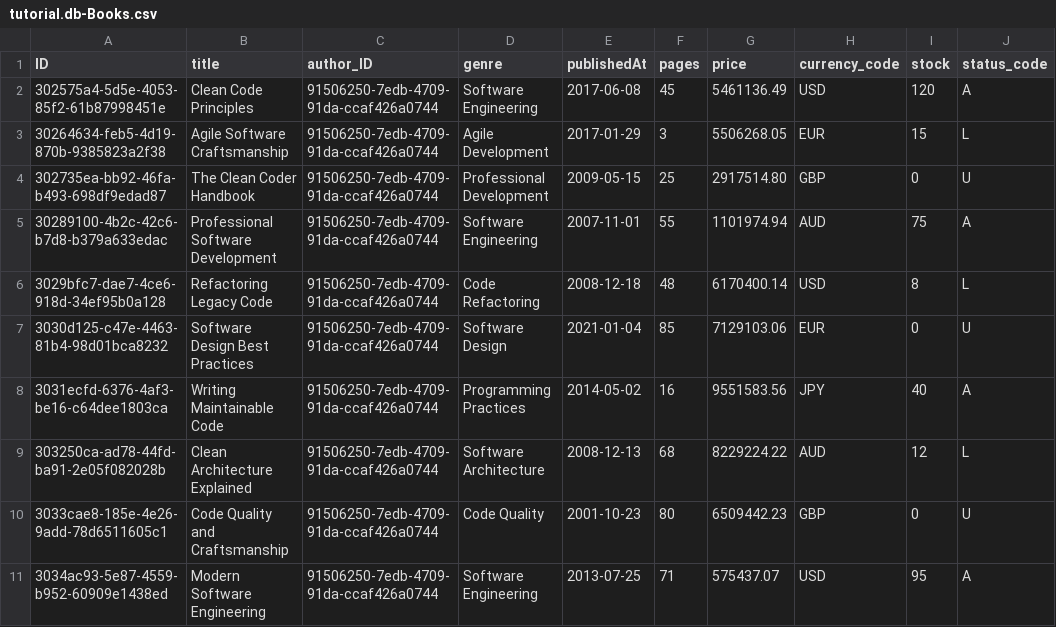
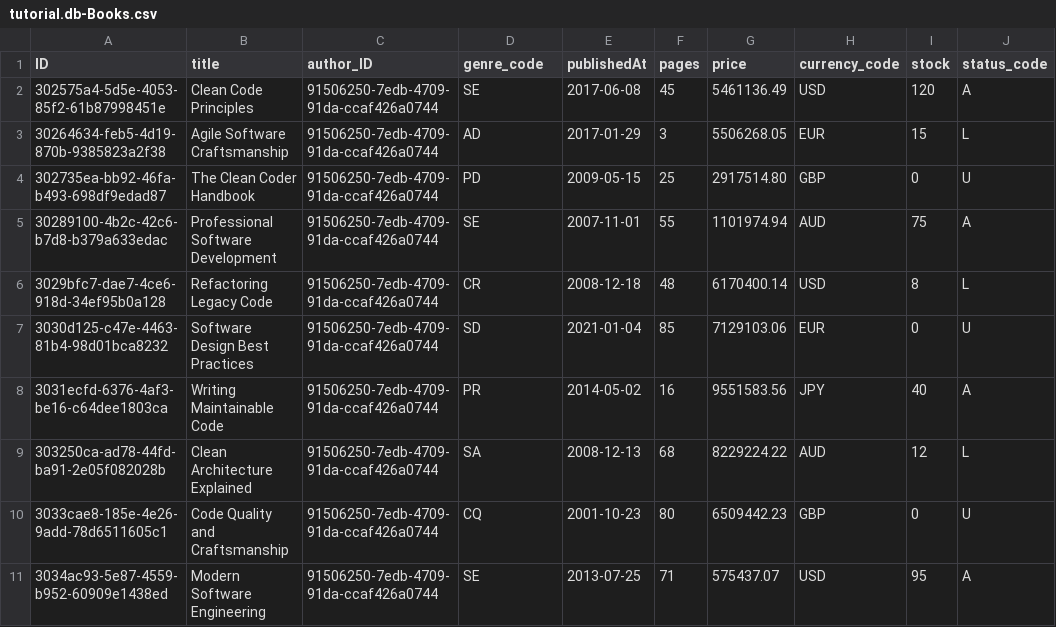
Before and after one commit to arun5237git/Bookstore-CAP-Tutorial, a CSV file: db/data/tutorial.db-Books.csv, drawn as a sheet; only a part is shown; the diff names each change by its address in the sheet, - before the commit and + after, or states it on an @@ line.

Commit message:
Custom Value Help

```diff
--- a/db/data/tutorial.db-Books.csv
+++ b/db/data/tutorial.db-Books.csv
-D1: genre
+D1: genre_code
-D2 (genre_code): Software Engineering
+D2 (genre_code): SE
-D3 (genre_code): Agile Development
+D3 (genre_code): AD
-D4 (genre_code): Professional Development
+D4 (genre_code): PD
-D5 (genre_code): Software Engineering
+D5 (genre_code): SE
-D6 (genre_code): Code Refactoring
+D6 (genre_code): CR
-D7 (genre_code): Software Design
+D7 (genre_code): SD
-D8 (genre_code): Programming Practices
+D8 (genre_code): PR
-D9 (genre_code): Software Architecture
+D9 (genre_code): SA
-D10 (genre_code): Code Quality
+D10 (genre_code): CQ
-D11 (genre_code): Software Engineering
+D11 (genre_code): SE
```
Also changed, not shown: 4 other files.
